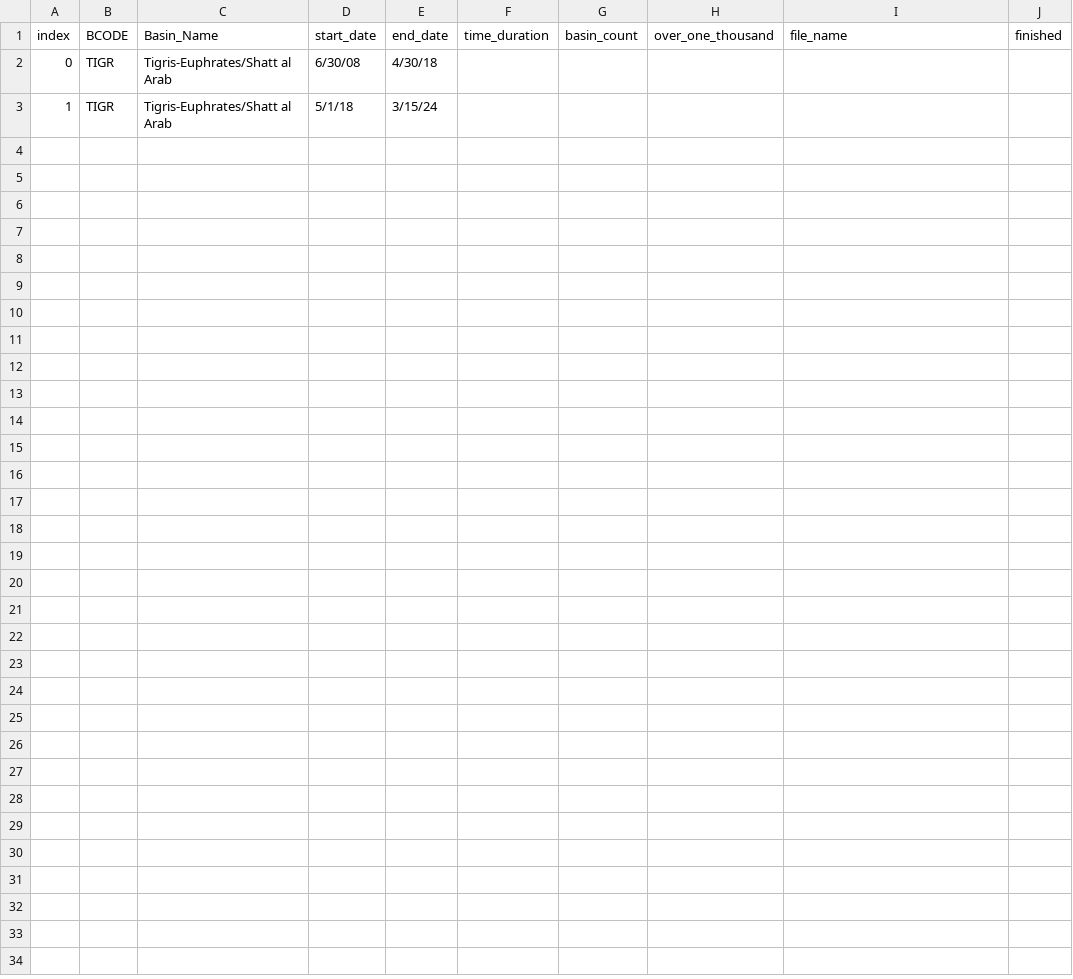
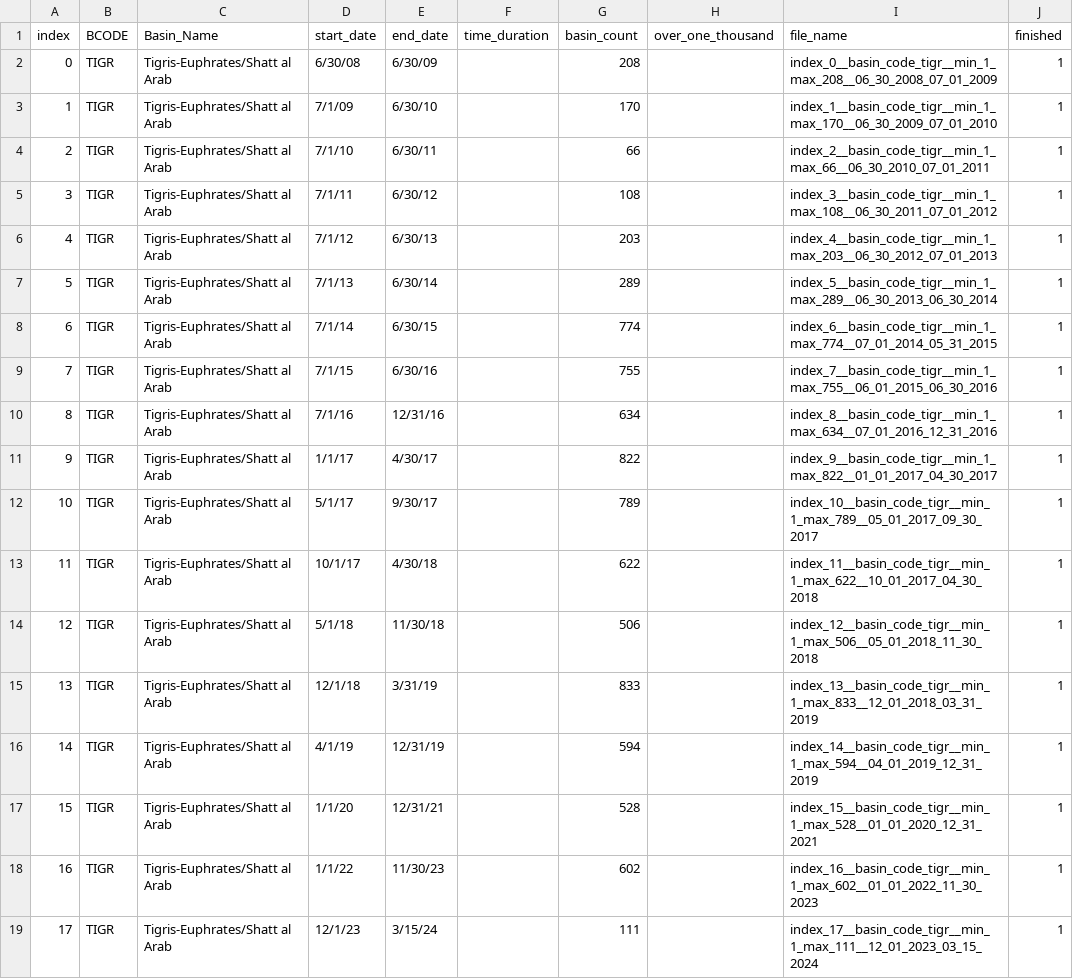
Before and after one commit to pnadelofficial/geography, a CSV file: data/status/excel/tigr.csv, drawn as a sheet.

```diff
--- a/data/status/excel/tigr.csv
+++ b/data/status/excel/tigr.csv
@@ -1,3 +1,19 @@
 index,BCODE,Basin_Name,start_date,end_date,time_duration,basin_count,over_one_thousand,file_name,finished
-0,TIGR,Tigris-Euphrates/Shatt al Arab,6/30/08,4/30/18,,,,,
-1,TIGR,Tigris-Euphrates/Shatt al Arab,5/1/18,3/15/24,,,,,
+0,TIGR,Tigris-Euphrates/Shatt al Arab,6/30/08,6/30/09,,208,,index_0__basin_code_tigr__min_1_max_208__06_30_2008_07_01_2009,1
+1,TIGR,Tigris-Euphrates/Shatt al Arab,7/1/09,6/30/10,,170,,index_1__basin_code_tigr__min_1_max_170__06_30_2009_07_01_2010,1
+2,TIGR,Tigris-Euphrates/Shatt al Arab,7/1/10,6/30/11,,66,,index_2__basin_code_tigr__min_1_max_66__06_30_2010_07_01_2011,1
+3,TIGR,Tigris-Euphrates/Shatt al Arab,7/1/11,6/30/12,,108,,index_3__basin_code_tigr__min_1_max_108__06_30_2011_07_01_2012,1
+4,TIGR,Tigris-Euphrates/Shatt al Arab,7/1/12,6/30/13,,203,,index_4__basin_code_tigr__min_1_max_203__06_30_2012_07_01_2013,1
+5,TIGR,Tigris-Euphrates/Shatt al Arab,7/1/13,6/30/14,,289,,index_5__basin_code_tigr__min_1_max_289__06_30_2013_06_30_2014,1
+6,TIGR,Tigris-Euphrates/Shatt al Arab,7/1/14,6/30/15,,774,,index_6__basin_code_tigr__min_1_max_774__07_01_2014_05_31_2015,1
+7,TIGR,Tigris-Euphrates/Shatt al Arab,7/1/15,6/30/16,,755,,index_7__basin_code_tigr__min_1_max_755__06_01_2015_06_30_2016,1
+8,TIGR,Tigris-Euphrates/Shatt al Arab,7/1/16,12/31/16,,634,,index_8__basin_code_tigr__min_1_max_634__07_01_2016_12_31_2016,1
+9,TIGR,Tigris-Euphrates/Shatt al Arab,1/1/17,4/30/17,,822,,index_9__basin_code_tigr__min_1_max_822__01_01_2017_04_30_2017,1
+10,TIGR,Tigris-Euphrates/Shatt al Arab,5/1/17,9/30/17,,789,,index_10__basin_code_tigr__min_1_max_789__05_01_2017_09_30_2017,1
+11,TIGR,Tigris-Euphrates/Shatt al Arab,10/1/17,4/30/18,,622,,index_11__basin_code_tigr__min_1_max_622__10_01_2017_04_30_2018,1
+12,TIGR,Tigris-Euphrates/Shatt al Arab,5/1/18,11/30/18,,506,,index_12__basin_code_tigr__min_1_max_506__05_01_2018_11_30_2018,1
+13,TIGR,Tigris-Euphrates/Shatt al Arab,12/1/18,3/31/19,,833,,index_13__basin_code_tigr__min_1_max_833__12_01_2018_03_31_2019,1
+14,TIGR,Tigris-Euphrates/Shatt al Arab,4/1/19,12/31/19,,594,,index_14__basin_code_tigr__min_1_max_594__04_01_2019_12_31_2019,1
+15,TIGR,Tigris-Euphrates/Shatt al Arab,1/1/20,12/31/21,,528,,index_15__basin_code_tigr__min_1_max_528__01_01_2020_12_31_2021,1
+16,TIGR,Tigris-Euphrates/Shatt al Arab,1/1/22,11/30/23,,602,,index_16__basin_code_tigr__min_1_max_602__01_01_2022_11_30_2023,1
+17,TIGR,Tigris-Euphrates/Shatt al Arab,12/1/23,3/15/24,,111,,index_17__basin_code_tigr__min_1_max_111__12_01_2023_03_15_2024,1
```
Also changed, not shown: data/status/pdf/tigr.csv, 10 other files.
